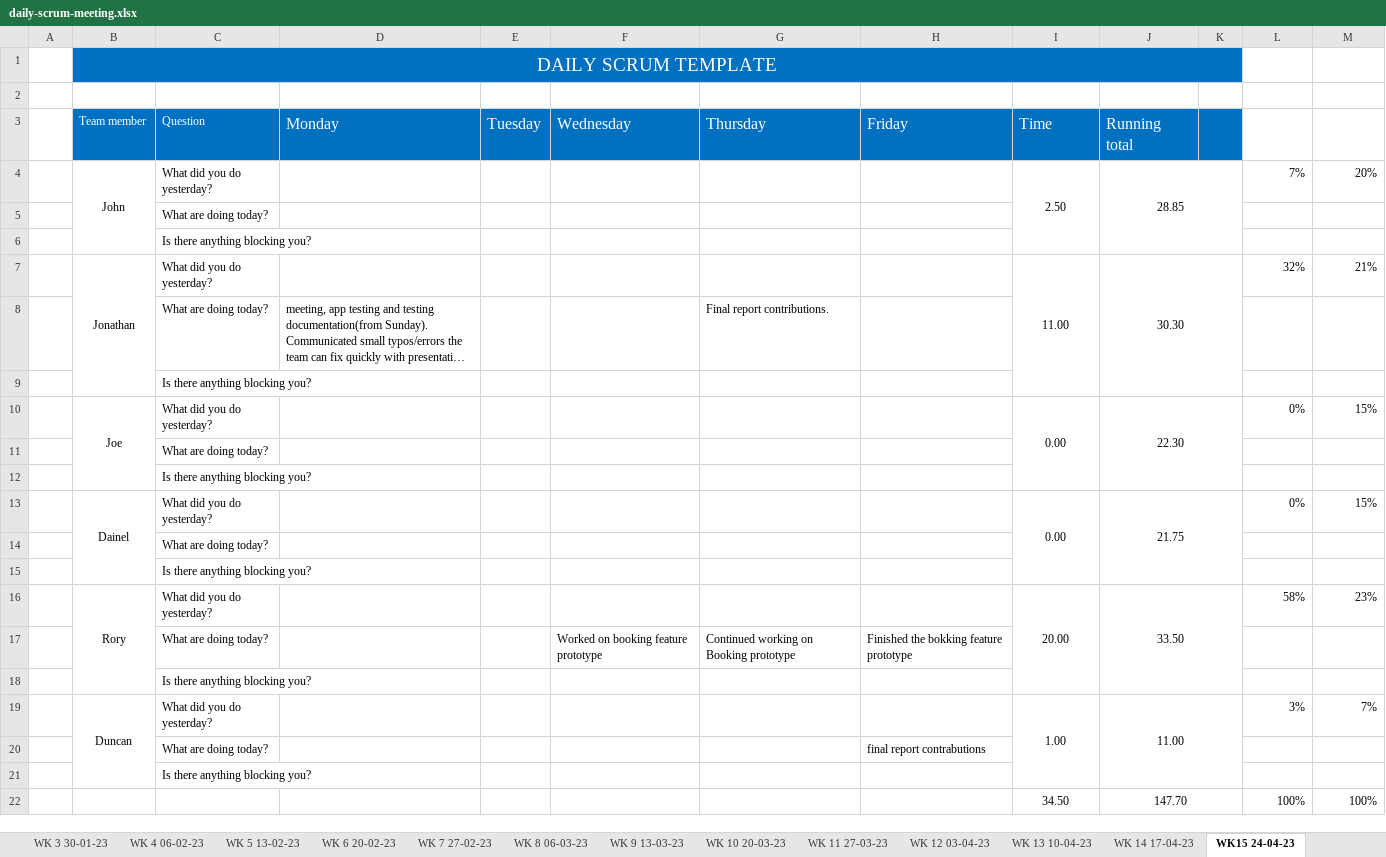
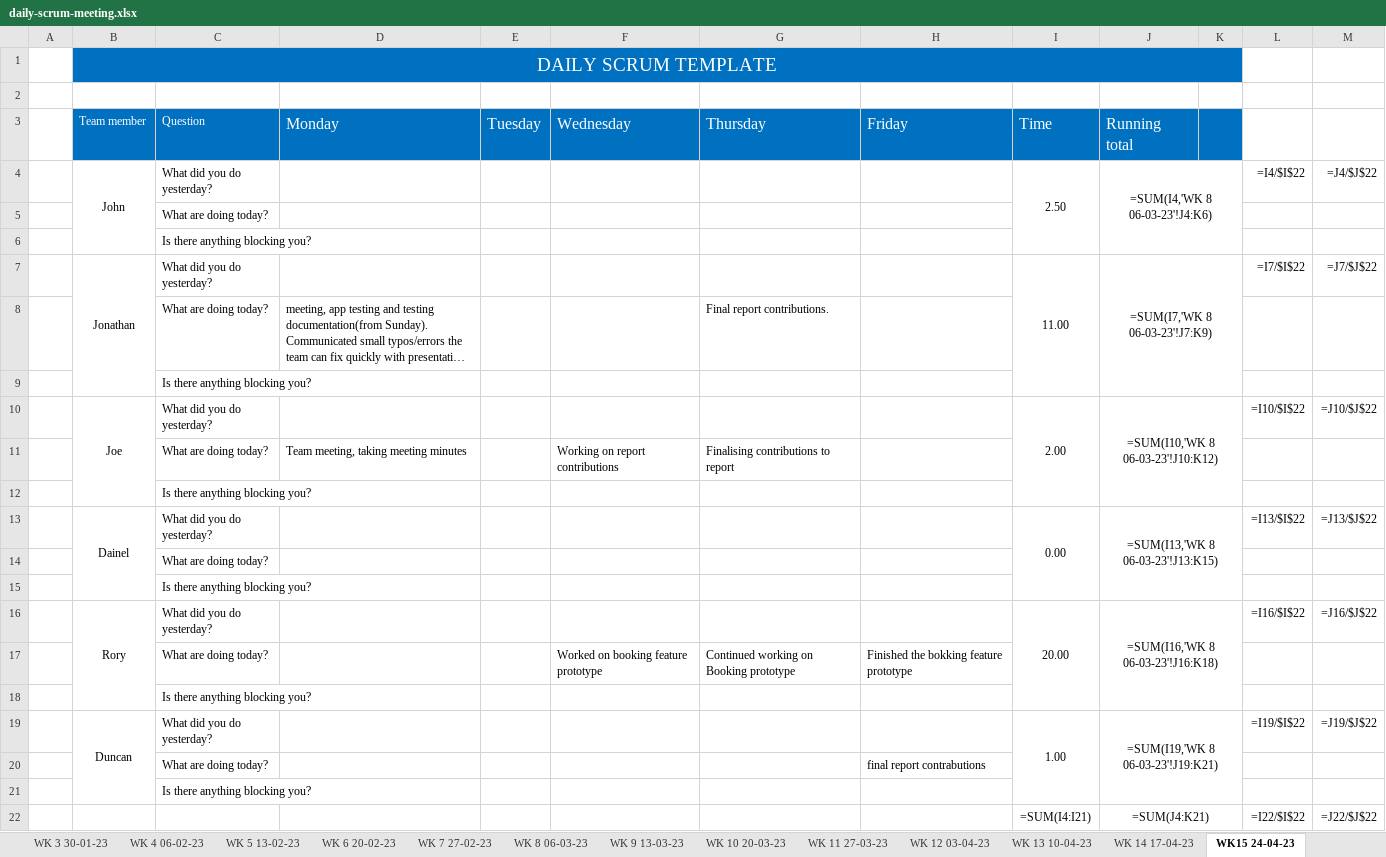
Before and after one commit to JBLACK2889/MENS-SHED-SOC09109, an Excel workbook: Documentation/daily-scrum-meeting.xlsx, sheet WK15 24-04-23, drawn as a sheet; long unchanged cells end in …; values as stored, in another font and other column widths than the file's, no borders; formulas without a stored value are shown as written; removed rows and columns are numbered as before the commit, all else as after; the diff names each change by its address in the sheet, - before the commit and + after, or states it on an @@ line.

Commit message:
Updated contributions

```diff
--- a/Documentation/daily-scrum-meeting.xlsx (sheet WK15 24-04-23)
+++ b/Documentation/daily-scrum-meeting.xlsx (sheet WK15 24-04-23)
-J4 (Running total): 28.85
+J4 (Running total): =SUM(I4,'WK 8 06-03-23'!J4:K6)
-L4: 7%
+L4: =I4/$I$22
-M4: 20%
+M4: =J4/$J$22
-J7 (Running total): 30.30
+J7 (Running total): =SUM(I7,'WK 8 06-03-23'!J7:K9)
-L7: 32%
+L7: =I7/$I$22
-M7: 21%
+M7: =J7/$J$22
-row 10:  | Joe | What did you do yesterday? |  |  |  |  |  | 0.00 | 22.30 |  | 0% | 15%
+row 10:  | Joe | What did you do yesterday? |  |  |  |  |  | 2.00 | =SUM(I10,'WK 8 06-03-23'!J10:K12) |  | =I10/$I$22 | =J10/$J$22
+row 11:  |  | What are doing today? | Team meeting, taking meeting minutes |  | Working on report contributions | Finalising contributions to report
@@ row 15 moved to row 12: Is there anything blocking you? @@
+row 13:  | Dainel | What did you do yesterday? |  |  |  |  |  | 0.00 | =SUM(I13,'WK 8 06-03-23'!J13:K15) |  | =I13/$I$22 | =J13/$J$22
-row 13:  | Dainel | What did you do yesterday? |  |  |  |  |  | 0.00 | 21.75 |  | 0% | 15%
-row 14:  |  | What are doing today?
-J16 (Running total): 33.50
+J16 (Running total): =SUM(I16,'WK 8 06-03-23'!J16:K18)
-L16: 58%
+L16: =I16/$I$22
-M16: 23%
+M16: =J16/$J$22
-J19 (Running total): 11.00
+J19 (Running total): =SUM(I19,'WK 8 06-03-23'!J19:K21)
-L19: 3%
+L19: =I19/$I$22
-M19: 7%
+M19: =J19/$J$22
-row 22:  |  |  |  |  |  |  |  | 34.50 | 147.70 |  | 100% | 100%
+row 22:  |  |  |  |  |  |  |  | =SUM(I4:I21) | =SUM(J4:K21) |  | =I22/$I$22 | =J22/$J$22
```
Also changed, not shown: sheet WK 14 17-04-23, sheet WK 1 16-01-23, sheet WK 8 06-03-23, sheet WK 7 27-02-23, sheet WK 3 30-01-23, sheet WK 2 23-01-23, 9 more sheets.
